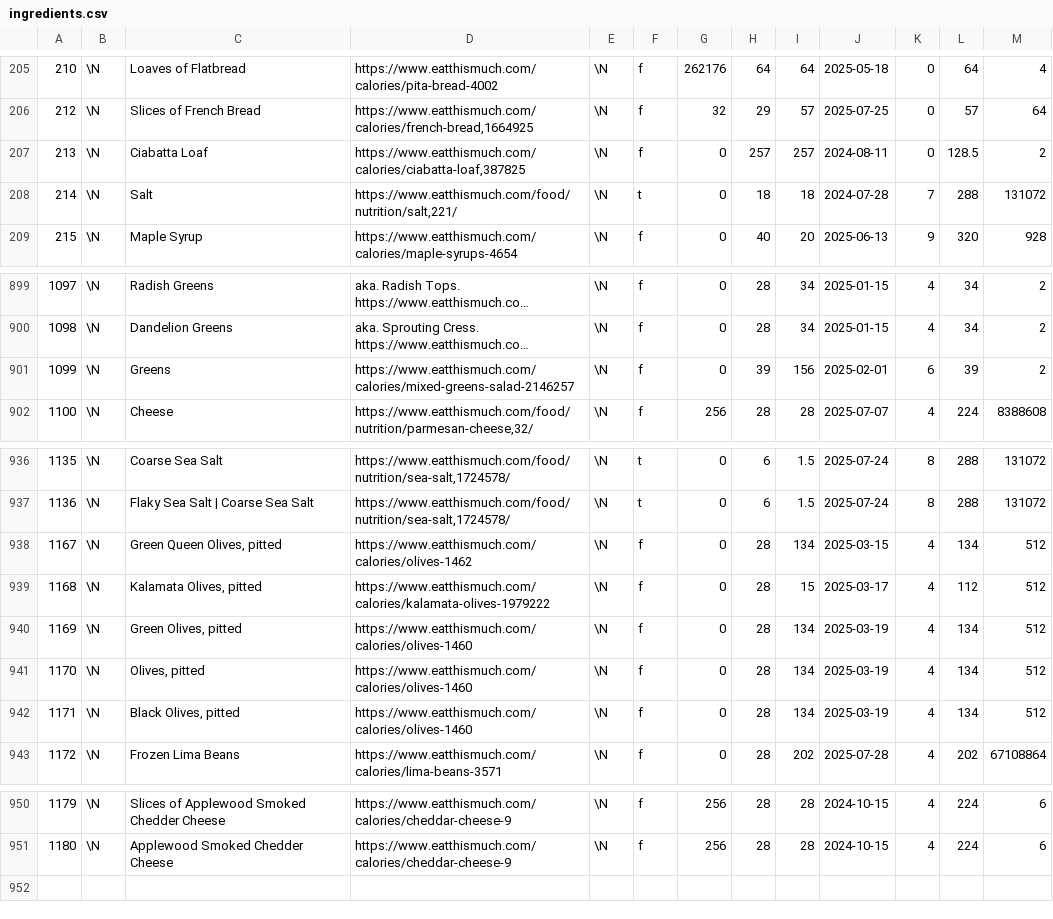
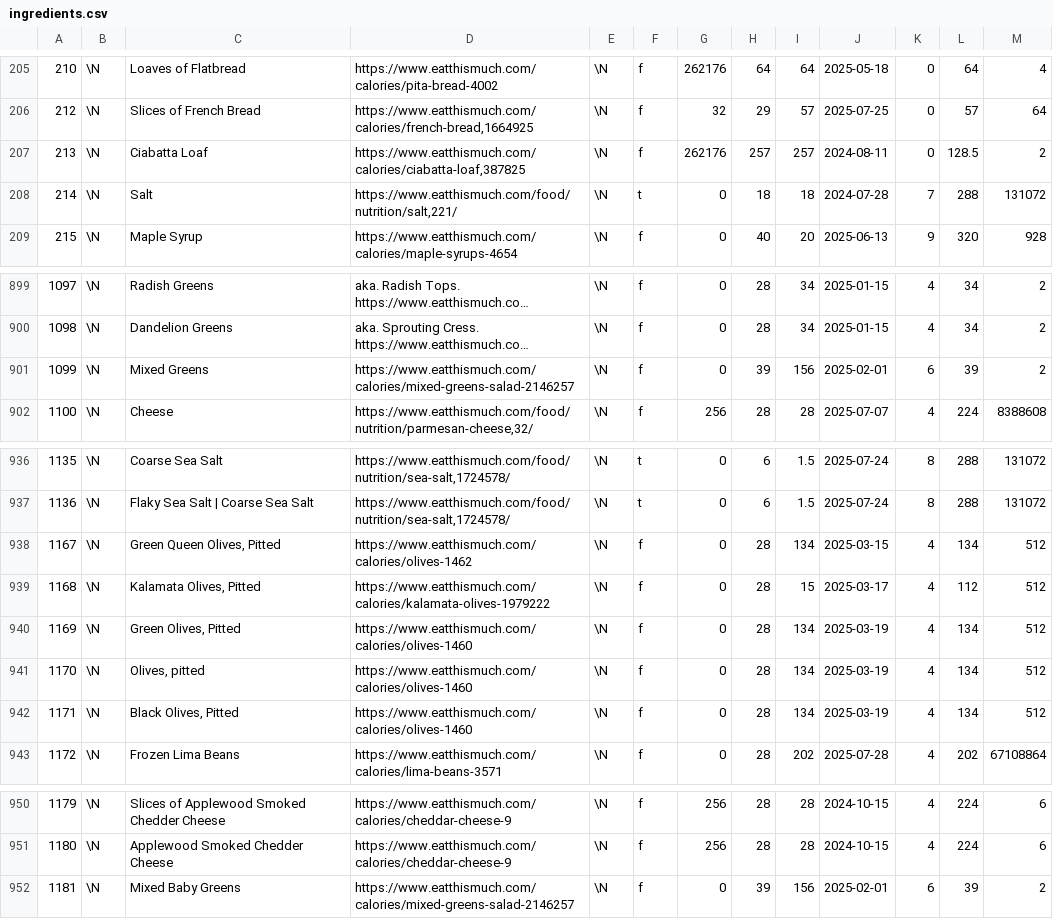
Before and after one commit to gscanlon21/a-feast-a-day, a CSV file: .backups/ingredients.csv, drawn as a sheet; only a part is shown, gaps mark what is left out; long unchanged cells end in …; the diff names each change by its address in the sheet, - before the commit and + after, or states it on an @@ line.

Commit message:
fix: ignored recipe ingredient recipes

```diff
--- a/.backups/ingredients.csv
+++ b/.backups/ingredients.csv
-G207: 0
+G207: 262176
-C901: Greens
+C901: Mixed Greens
-C938: Green Queen Olives, pitted
+C938: Green Queen Olives, Pitted
-C939: Kalamata Olives, pitted
+C939: Kalamata Olives, Pitted
-C940: Green Olives, pitted
+C940: Green Olives, Pitted
-C942: Black Olives, pitted
+C942: Black Olives, Pitted
+row 952: 1181 | \N | Mixed Baby Greens | https://www.eatthismuch.com/calories/mixed-greens-salad-2146257 | \N | f | 0 | 39 | 156 | 2025-02-01 | 6 | 39 | 2
```
Also changed, not shown: .backups/recipes.csv, 4 other files.
